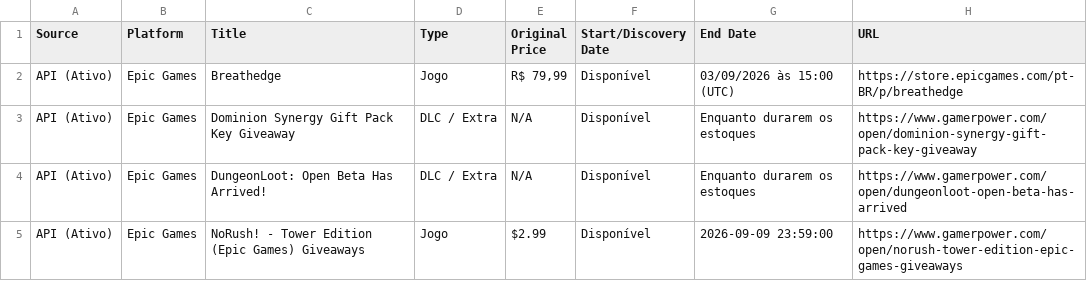
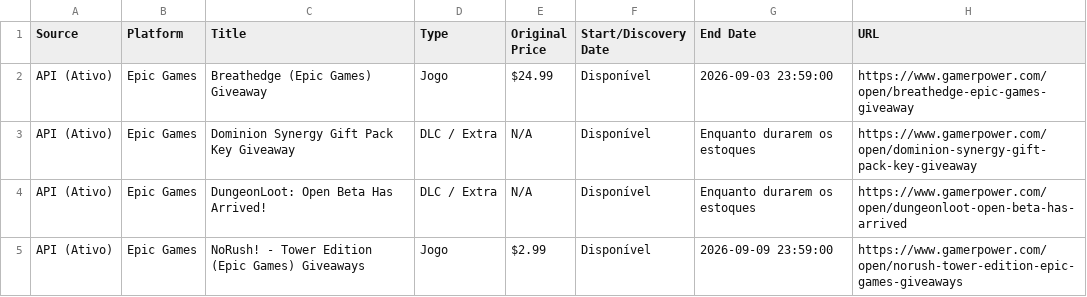
Before and after one commit to yuriluna85/games-for-free, a CSV file: games_data.csv, drawn as a sheet; only a part is shown; the diff covers the shown part only.

```diff
--- a/games_data.csv
+++ b/games_data.csv
@@ -1,3 +1,3 @@
 Source,Platform,Title,Type,Original Price,Start/Discovery Date,End Date,URL
-API (Ativo),Epic Games,Breathedge,Jogo,"R$ 79,99",Disponível,03/09/2026 às 15:00 (UTC),https://store.epicgames.com/pt-BR/p/breathedge
+API (Ativo),Epic Games,Breathedge (Epic Games) Giveaway,Jogo,$24.99,Disponível,2026-09-03 23:59:00,https://www.gamerpower.com/open/breathedge-epic-games-giveaway
 API (Ativo),Epic Games,Dominion Synergy Gift Pack Key Giveaway,DLC / Extra,N/A,Disponível,Enquanto durarem os estoques,https://www.gamerpower.com/open/dominion-synergy-gift-pack-key-giveaway
```
Also changed, not shown: 8 added rows and 8 removed rows elsewhere in this file, 4 other files.
